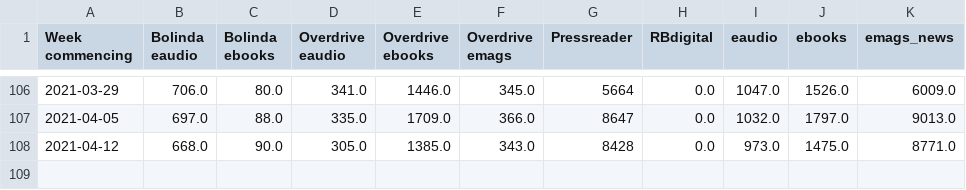
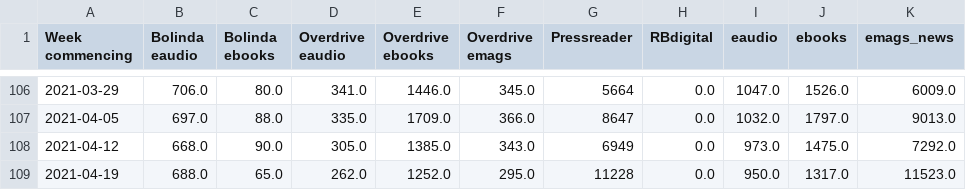
Before and after one commit to 0sumrich/library-dash, a CSV file: src/data/eloans.csv, drawn as a sheet; only a part is shown, gaps mark what is left out.

```diff
--- a/src/data/eloans.csv
+++ b/src/data/eloans.csv
@@ -107,2 +107,3 @@ Week commencing,Bolinda eaudio,Bolinda ebooks,Overdrive eaudio,Overdrive ebooks,
 2021-04-05,697.0,88.0,335.0,1709.0,366.0,8647,0.0,1032.0,1797.0,9013.0
-2021-04-12,668.0,90.0,305.0,1385.0,343.0,8428,0.0,973.0,1475.0,8771.0
+2021-04-12,668.0,90.0,305.0,1385.0,343.0,6949,0.0,973.0,1475.0,7292.0
+2021-04-19,688.0,65.0,262.0,1252.0,295.0,11228,0.0,950.0,1317.0,11523.0
```
Also changed, not shown: src/data/eusers.csv, src/data/fb-vids.csv, 3 other files.
